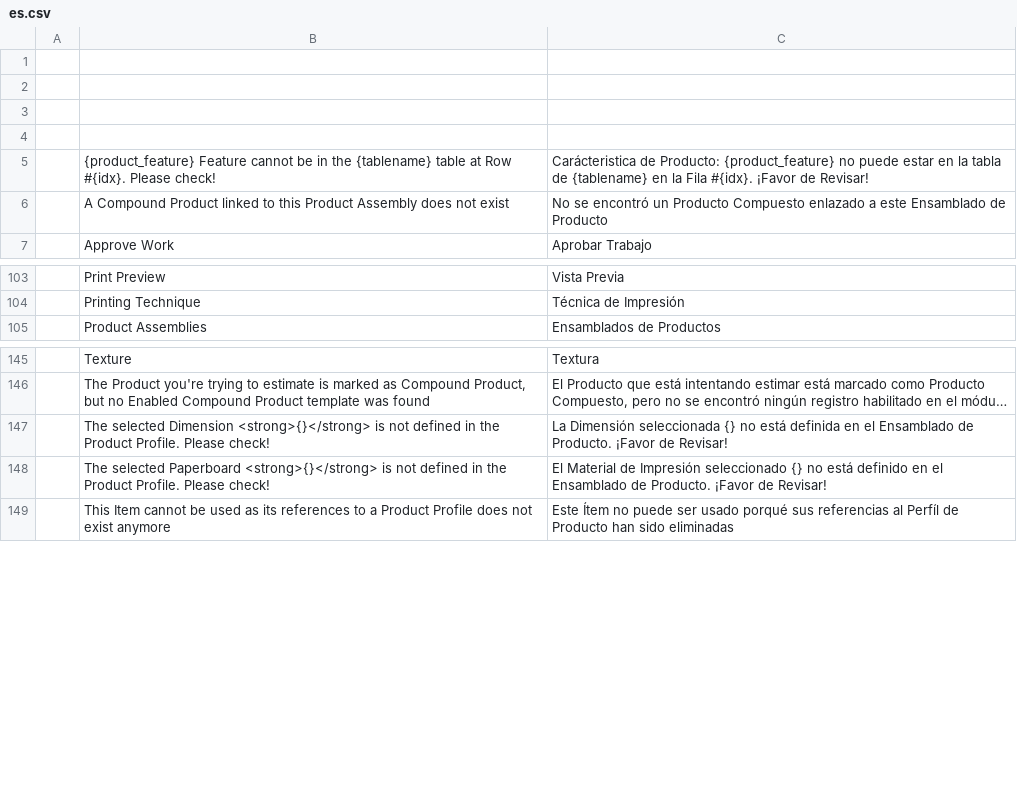
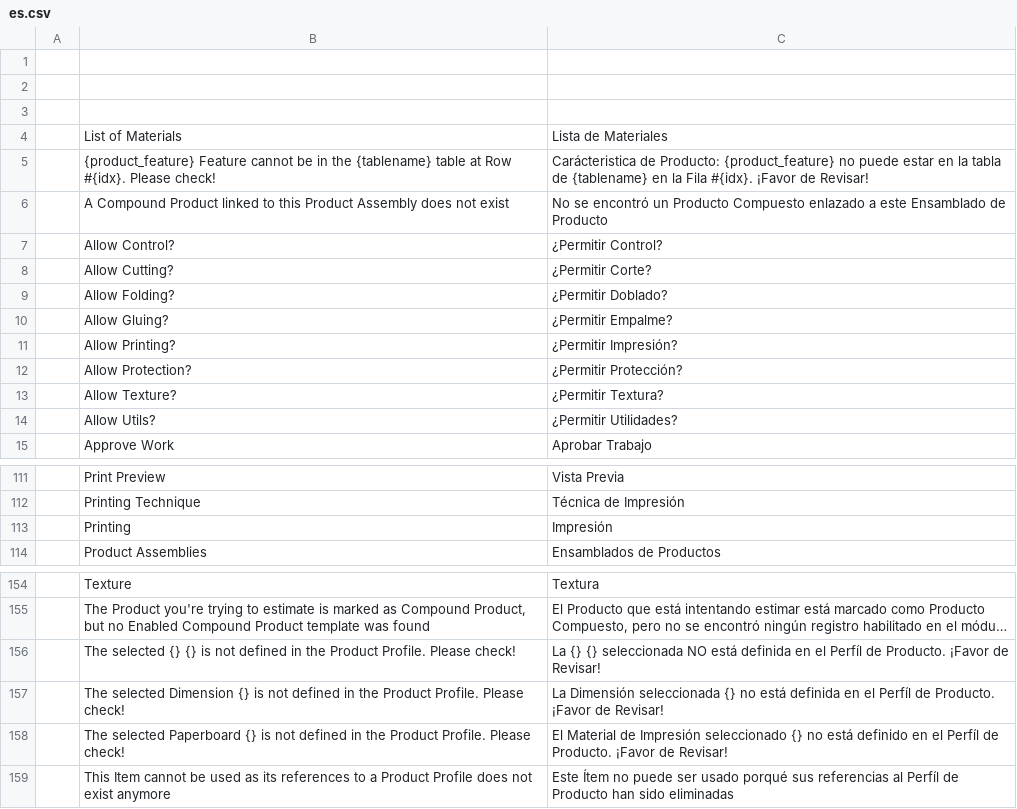
Before and after one commit to YefriTavarez/peark, a CSV file: peark/translations/es.csv, drawn as a sheet; only a part is shown, gaps mark what is left out; long unchanged cells end in …; addresses are those after the commit; the diff names each change by its address in the sheet, - before the commit and + after, or states it on an @@ line.

Commit message:
Introduce LIst of Materials and Work Station modules. Improve translations, change from Table to MultiSelect on Product Profile and Assembly. Make Printing as a standalone product feature.

```diff
--- a/peark/translations/es.csv
+++ b/peark/translations/es.csv
-row 4: (empty)
+row 4:  | List of Materials | Lista de Materiales
+row 7:  | Allow Control? | ¿Permitir Control?
+row 8:  | Allow Cutting? | ¿Permitir Corte?
+row 9:  | Allow Folding? | ¿Permitir Doblado?
+row 10:  | Allow Gluing? | ¿Permitir Empalme?
+row 11:  | Allow Printing? | ¿Permitir Impresión?
+row 12:  | Allow Protection? | ¿Permitir Protección?
+row 13:  | Allow Texture? | ¿Permitir Textura?
+row 14:  | Allow Utils? | ¿Permitir Utilidades?
+row 113:  | Printing | Impresión
+row 156:  | The selected {} {} is not defined in the Product Profile. Please check! | La {} {} seleccionada NO está definida en el Perfíl de Producto. ¡Favor de Revisar!
-B157: …selected Dimension <strong>{}</strong> is not…
+B157: …selected Dimension {} is not…
-C157: …en el Ensamblado de Producto.…
+C157: …en el Perfíl de Producto.…
-B158: …selected Paperboard <strong>{}</strong> is not…
+B158: …selected Paperboard {} is not…
-C158: …en el Ensamblado de Producto.…
+C158: …en el Perfíl de Producto.…
```
Also changed, not shown: 16 other files.
